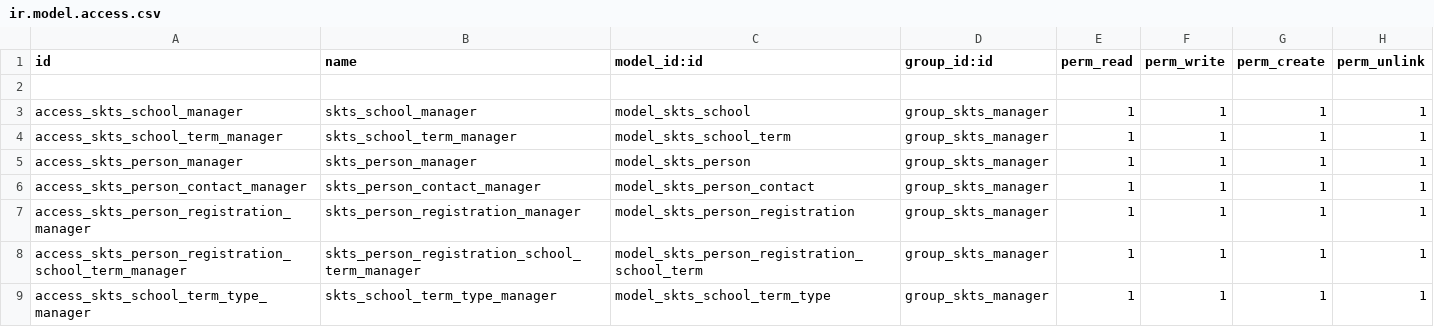
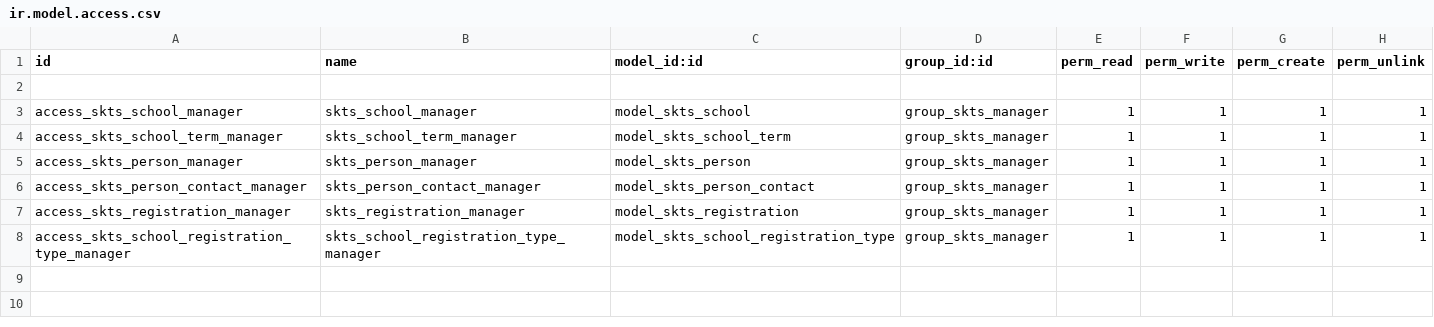
Before and after one commit to oguzhandikici/skts, a CSV file: security/ir.model.access.csv, drawn as a sheet.

```diff
--- a/security/ir.model.access.csv
+++ b/security/ir.model.access.csv
@@ -6,4 +6,3 @@ access_skts_person_manager,skts_person_manager,model_skts_person,group_skts_mana
 access_skts_person_contact_manager,skts_person_contact_manager,model_skts_person_contact,group_skts_manager,1,1,1,1
-access_skts_person_registration_manager,skts_person_registration_manager,model_skts_person_registration,group_skts_manager,1,1,1,1
-access_skts_person_registration_school_term_manager,skts_person_registration_school_term_manager,model_skts_person_registration_school_term,group_skts_manager,1,1,1,1
-access_skts_school_term_type_manager,skts_school_term_type_manager,model_skts_school_term_type,group_skts_manager,1,1,1,1
+access_skts_registration_manager,skts_registration_manager,model_skts_registration,group_skts_manager,1,1,1,1
+access_skts_school_registration_type_manager,skts_school_registration_type_manager,model_skts_school_registration_type,group_skts_manager,1,1,1,1
```
Also changed, not shown: 12 other files.
